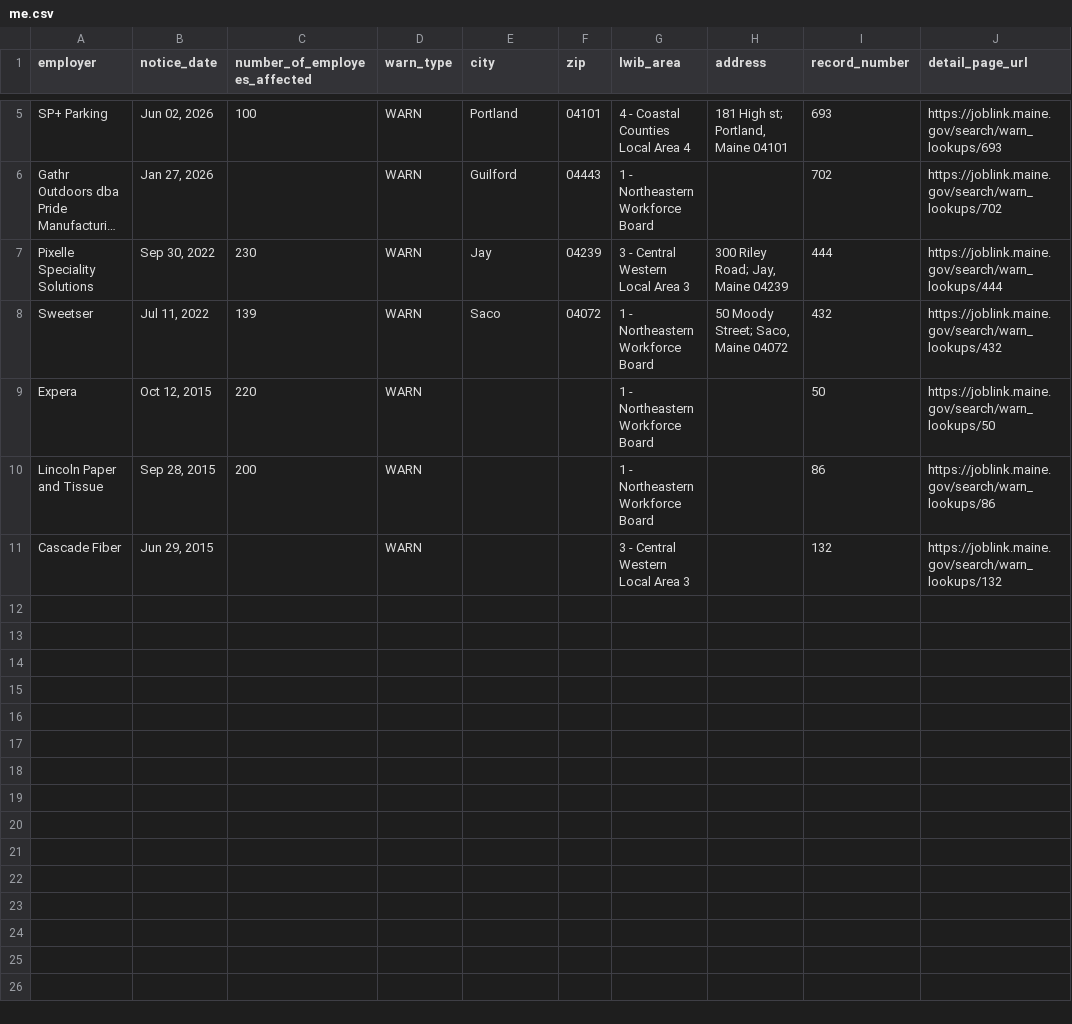
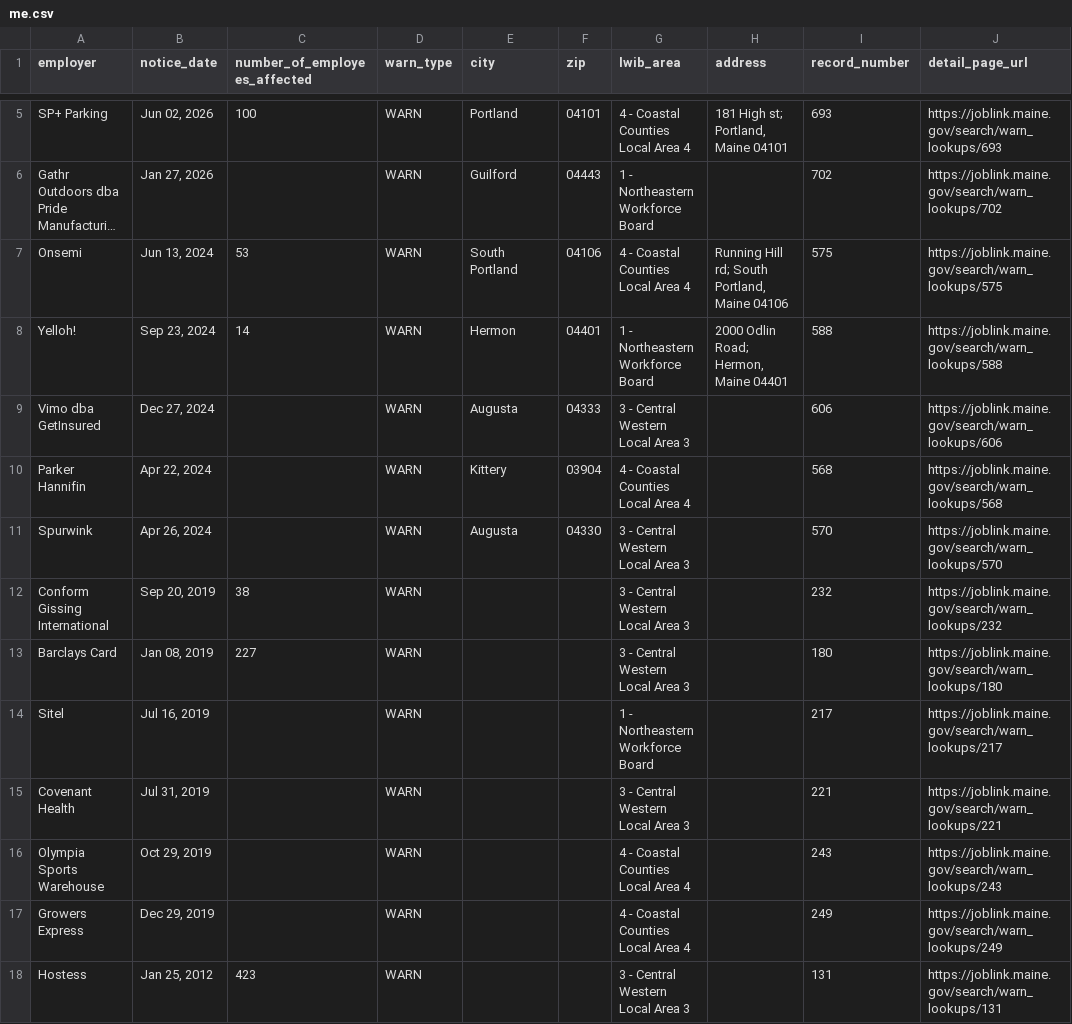
Before and after one commit to FTS-IE/github-actions-tut, a CSV file: data/me.csv, drawn as a sheet; only a part is shown, gaps mark what is left out; long unchanged cells end in …; removed rows and columns are numbered as before the commit, all else as after; the diff names each change by its address in the sheet, - before the commit and + after, or states it on an @@ line.

```diff
--- a/data/me.csv
+++ b/data/me.csv
-row 7: Pixelle Speciality Solutions | Sep 30, 2022 | 230 | WARN | Jay | 04239 | 3 - Central Western Local Area 3 | 300 Riley Road; Jay, Maine 04239 | 444 | https://joblink.maine.gov/search/warn_lookups/444
-row 8: Sweetser | Jul 11, 2022 | 139 | WARN | Saco | 04072 | 1 - Northeastern Workforce Board | 50 Moody Street; Saco, Maine 04072 | 432 | https://joblink.maine.gov/search/warn_lookups/432
-row 9: Expera | Oct 12, 2015 | 220 | WARN |  |  | 1 - Northeastern Workforce Board |  | 50 | https://joblink.maine.gov/search/warn_lookups/50
-row 10: Lincoln Paper and Tissue | Sep 28, 2015 | 200 | WARN |  |  | 1 - Northeastern Workforce Board |  | 86 | https://joblink.maine.gov/search/warn_lookups/86
+row 7: Onsemi | Jun 13, 2024 | 53 | WARN | South Portland | 04106 | 4 - Coastal Counties Local Area 4 | Running Hill rd; South Portland, Maine 04106 | 575 | https://joblink.maine.gov/search/warn_lookups/575
+row 8: Yelloh! | Sep 23, 2024 | 14 | WARN | Hermon | 04401 | 1 - Northeastern Workforce Board | 2000 Odlin Road; Hermon, Maine 04401 | 588 | https://joblink.maine.gov/search/warn_lookups/588
+row 9: Vimo dba GetInsured | Dec 27, 2024 |  | WARN | Augusta | 04333 | 3 - Central Western Local Area 3 |  | 606 | https://joblink.maine.gov/search/warn_lookups/606
+row 10: Parker Hannifin | Apr 22, 2024 |  | WARN | Kittery | 03904 | 4 - Coastal Counties Local Area 4 |  | 568 | https://joblink.maine.gov/search/warn_lookups/568
+row 11: Spurwink | Apr 26, 2024 |  | WARN | Augusta | 04330 | 3 - Central Western Local Area 3 |  | 570 | https://joblink.maine.gov/search/warn_lookups/570
+row 12: Conform Gissing International | Sep 20, 2019 | 38 | WARN |  |  | 3 - Central Western Local Area 3 |  | 232 | https://joblink.maine.gov/search/warn_lookups/232
+row 13: Barclays Card | Jan 08, 2019 | 227 | WARN |  |  | 3 - Central Western Local Area 3 |  | 180 | https://joblink.maine.gov/search/warn_lookups/180
+row 14: Sitel | Jul 16, 2019 |  | WARN |  |  | 1 - Northeastern Workforce Board |  | 217 | https://joblink.maine.gov/search/warn_lookups/217
-A15 (employer): Cascade Fiber
+A15 (employer): Covenant Health
-B15 (notice_date): Jun 29, 2015
+B15 (notice_date): Jul 31, 2019
-I15 (record_number): 132
+I15 (record_number): 221
-J15 (detail_page_url): https://joblink.maine.gov/search/warn_lookups/132
+J15 (detail_page_url): https://joblink.maine.gov/search/warn_lookups/221
+row 16: Olympia Sports Warehouse | Oct 29, 2019 |  | WARN |  |  | 4 - Coastal Counties Local Area 4 |  | 243 | https://joblink.maine.gov/search/warn_lookups/243
+row 17: Growers Express | Dec 29, 2019 |  | WARN |  |  | 4 - Coastal Counties Local Area 4 |  | 249 | https://joblink.maine.gov/search/warn_lookups/249
+row 18: Hostess | Jan 25, 2012 | 423 | WARN |  |  | 3 - Central Western Local Area 3 |  | 131 | https://joblink.maine.gov/search/warn_lookups/131
```
Also changed, not shown: data/de.csv, data/mo.csv, 5 other files.
